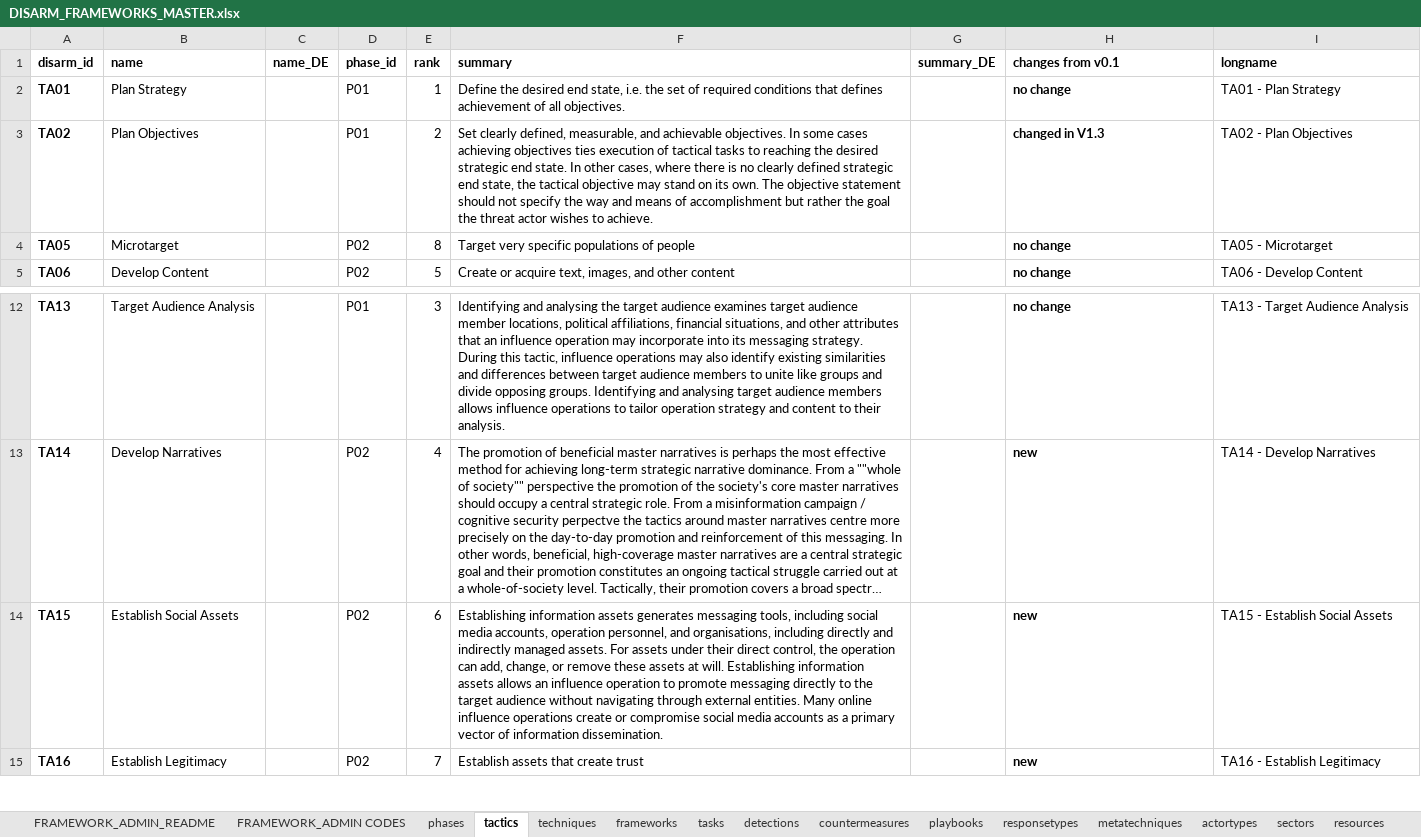
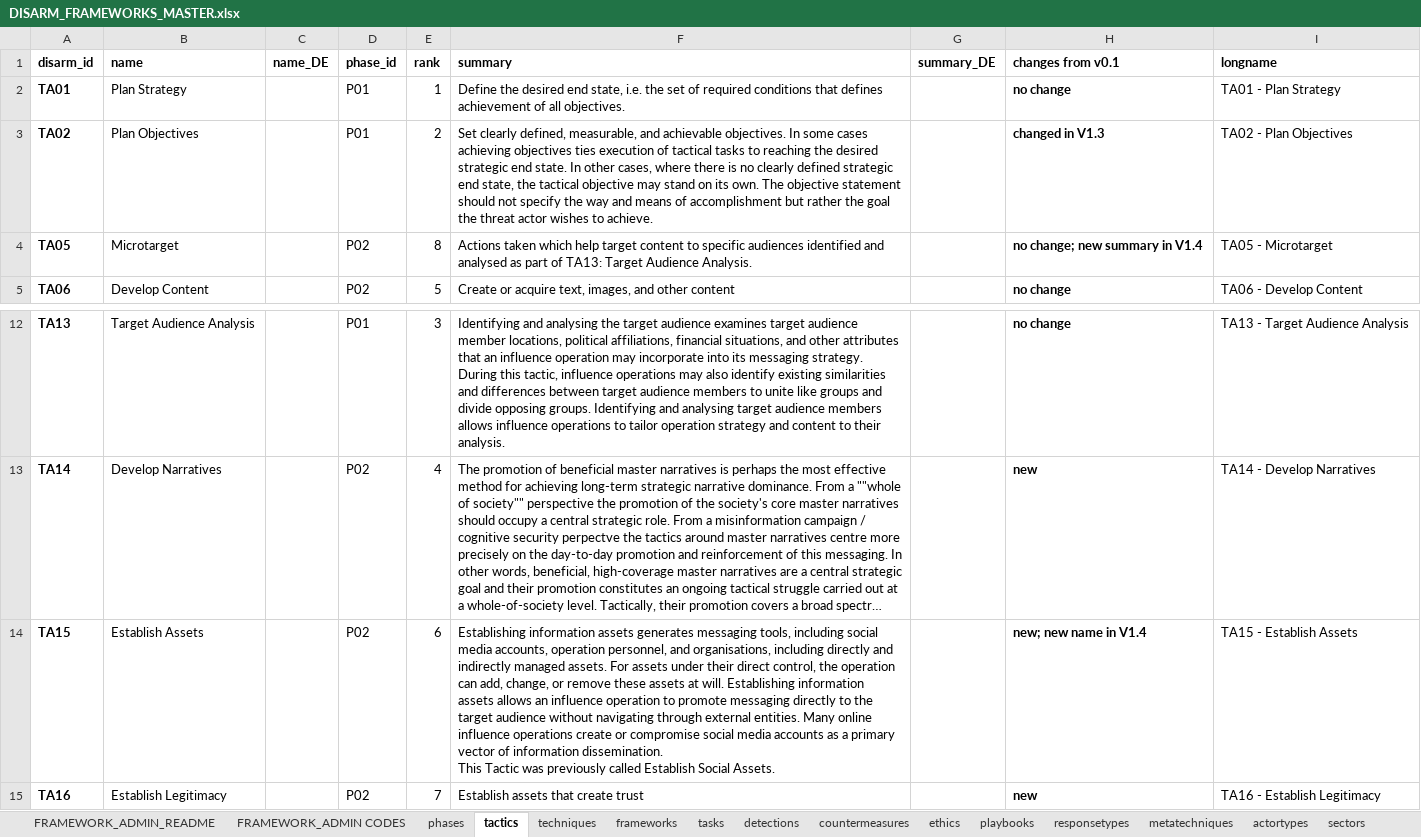
Before and after one commit to DISARMFoundation/DISARMWordPlugIn, an Excel workbook: Excel_Files/DISARM_FRAMEWORKS_MASTER.xlsx, sheet tactics, drawn as a sheet; only a part is shown, gaps mark what is left out; long unchanged cells end in …; values as stored, in another font and other column widths than the file's, no borders; ↵ is a line break in a cell; the diff names each change by its address in the sheet, - before the commit and + after, or states it on an @@ line.

Commit message:
Updated for DISARM v1.4. Includes technique and counter summaries, ethical guidance for counters, and creation of JSON file for DISARM Navigator

```diff
--- a/Excel_Files/DISARM_FRAMEWORKS_MASTER.xlsx (sheet tactics)
+++ b/Excel_Files/DISARM_FRAMEWORKS_MASTER.xlsx (sheet tactics)
+sheet tab: ethics
-F4 (summary): Target very specific populations of people
+F4 (summary): Actions taken which help target content to specific audiences identified and analysed as part of TA13: Target Audience Analysis.
-H4 (changes from v0.1): no change
+H4 (changes from v0.1): no change; new summary in V1.4
-B14 (name): Establish Social Assets
+B14 (name): Establish Assets
-F14 (summary): …information dissemination.
+F14 (summary): …information dissemination. ↵ This Tactic was previously called Establish Social Assets.
-H14 (changes from v0.1): new
+H14 (changes from v0.1): new; new name in V1.4
-I14 (longname): TA15 - Establish Social Assets
+I14 (longname): TA15 - Establish Assets
```
Also changed, not shown: sheet techniques, sheet countermeasures, sheet detections, sheet MOE, Excel_Files/DISARM_TAGGING_WORKBOOK.xlsx, 12 other files.
